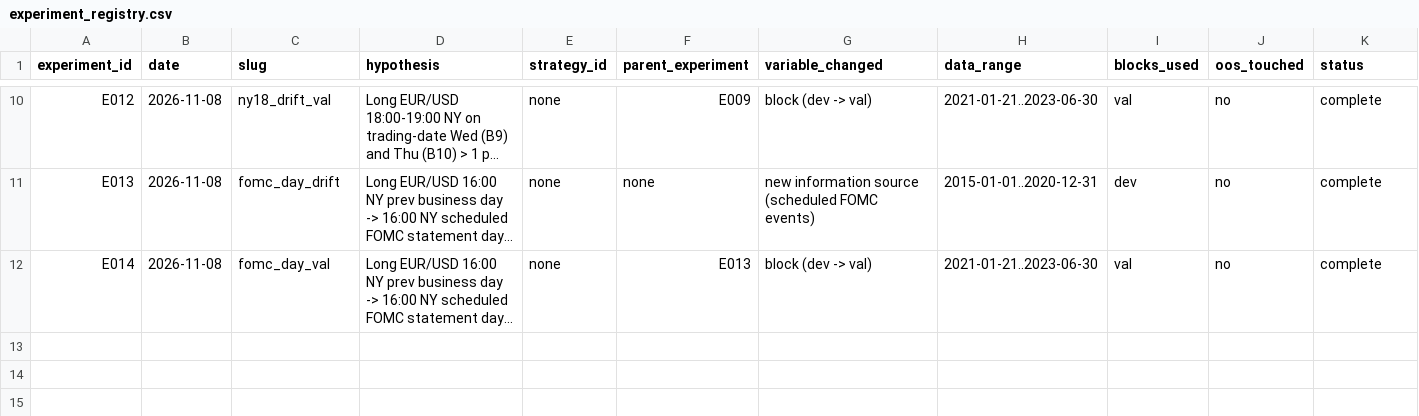
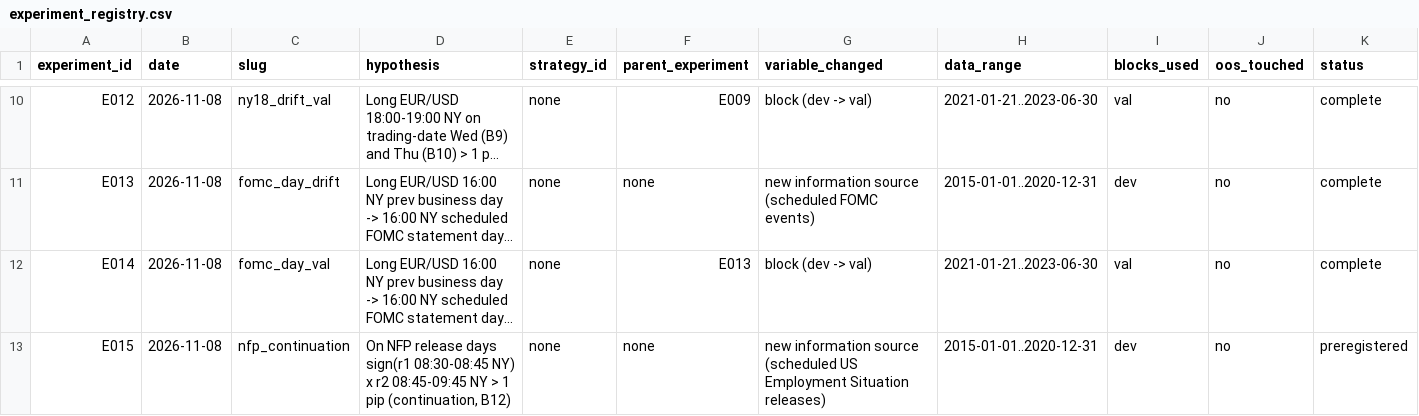
Before and after one commit to wernerh/fx-adaptive-research, a CSV file: experiments/experiment_registry.csv, drawn as a sheet; only a part is shown, gaps mark what is left out; long unchanged cells end in …; rows hold the shown columns only; the diff names each change by its address in the sheet, - before the commit and + after, or states it on an @@ line.

```diff
--- a/experiments/experiment_registry.csv
+++ b/experiments/experiment_registry.csv
+row 13: E015 | 2026-11-08 | nfp_continuation | On NFP release days sign(r1 08:30-08:45 NY) x r2 08:45-09:45 NY > 1 pip (continuation, B12) | none | none | new information source (scheduled US Employment Situation releases) | 2015-01-01..2020-12-31 | dev | no | preregistered
```
Also changed, not shown: 11 other files.
